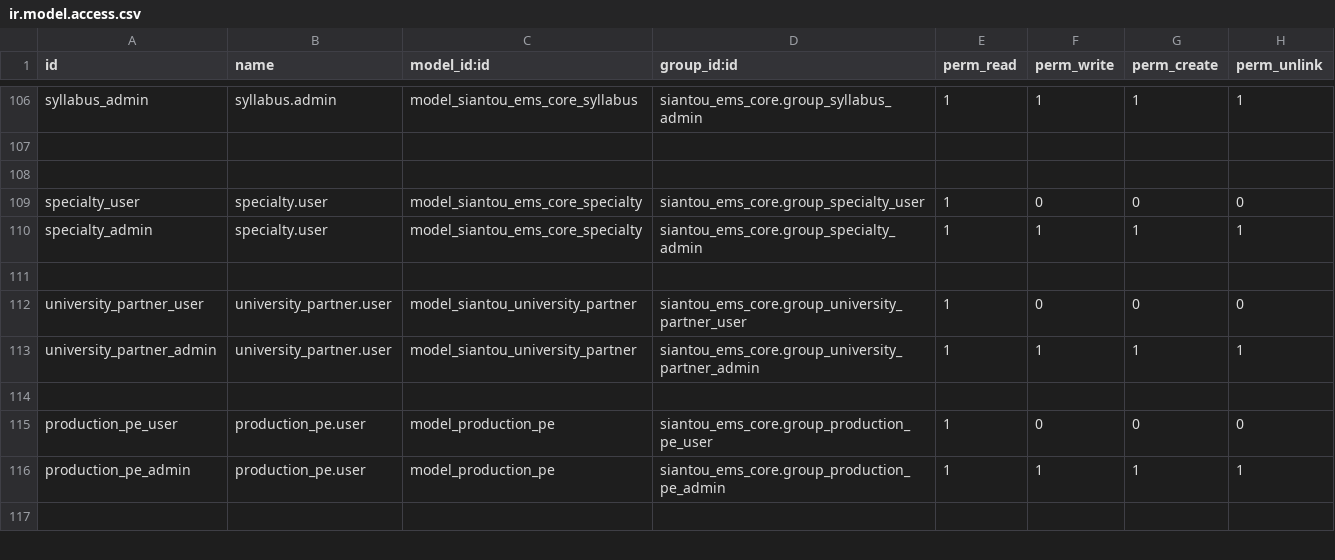
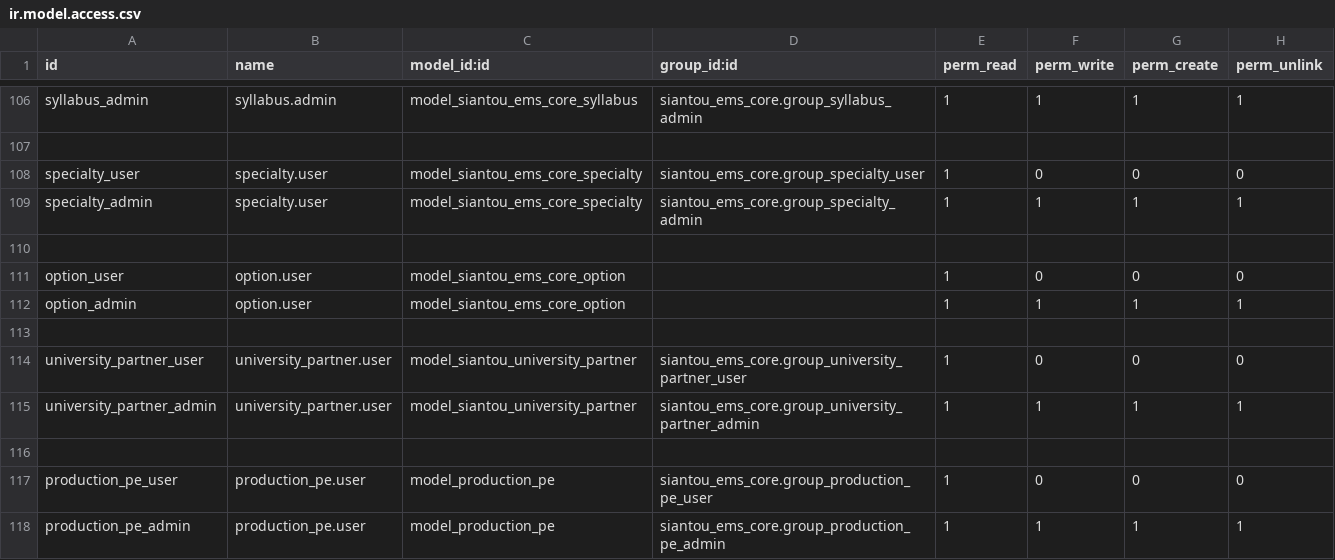
Before and after one commit to gaelfokou/odoo, a CSV file: modules/siantou_ems_core/security/ir.model.access.csv, drawn as a sheet; only a part is shown, gaps mark what is left out; the shorter side is filled out with more unchanged rows; removed rows and columns are numbered as before the commit, all else as after; the diff names each change by its address in the sheet, - before the commit and + after, or states it on an @@ line.

```diff
--- a/modules/siantou_ems_core/security/ir.model.access.csv
+++ b/modules/siantou_ems_core/security/ir.model.access.csv
-row 108: (empty)
+row 110: (empty)
+row 111: option_user | option.user | model_siantou_ems_core_option |  | 1 | 0 | 0 | 0
+row 112: option_admin | option.user | model_siantou_ems_core_option |  | 1 | 1 | 1 | 1
```
Also changed, not shown: 3 other files.
